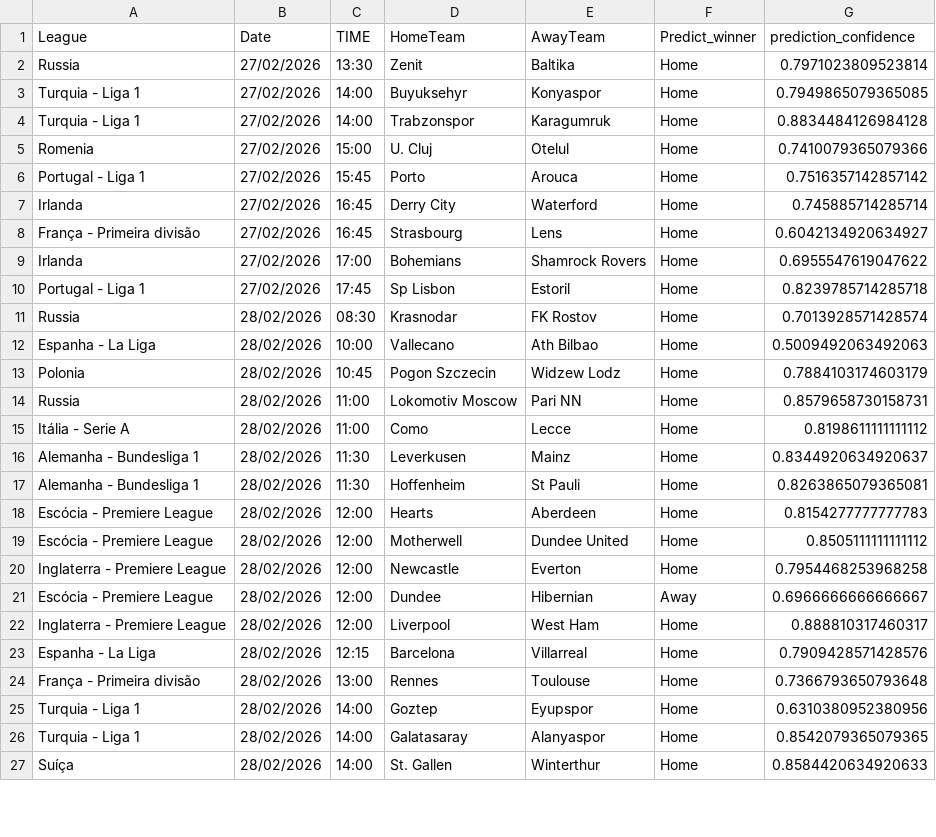
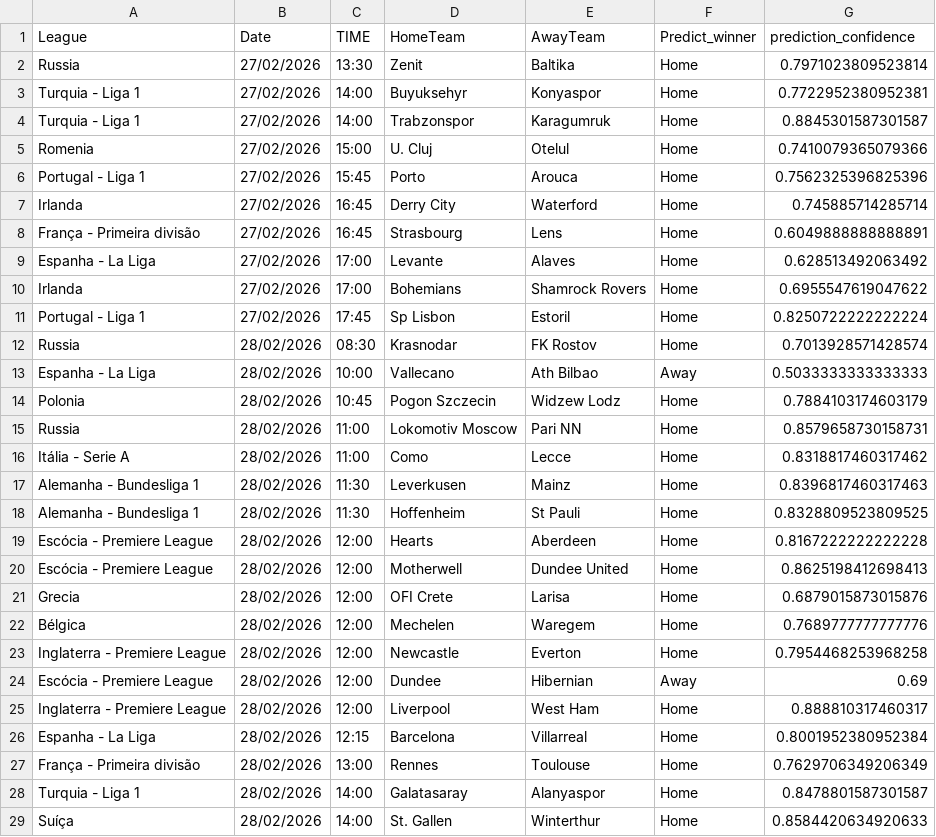
Before and after one commit to joselucaspj/poissonpredictor, a CSV file: data/latest_predictions.csv, drawn as a sheet; only a part is shown; the diff covers the shown part only.

```diff
--- a/data/latest_predictions.csv
+++ b/data/latest_predictions.csv
@@ -2,26 +2,28 @@ League,Date,TIME,HomeTeam,AwayTeam,Predict_winner,prediction_confidence
 Russia,27/02/2026,13:30,Zenit,Baltika,Home,0.7971023809523814
-Turquia - Liga 1,27/02/2026,14:00,Buyuksehyr,Konyaspor,Home,0.7949865079365085
-Turquia - Liga 1,27/02/2026,14:00,Trabzonspor,Karagumruk,Home,0.8834484126984128
+Turquia - Liga 1,27/02/2026,14:00,Buyuksehyr,Konyaspor,Home,0.7722952380952381
+Turquia - Liga 1,27/02/2026,14:00,Trabzonspor,Karagumruk,Home,0.8845301587301587
 Romenia,27/02/2026,15:00,U. Cluj,Otelul,Home,0.7410079365079366
-Portugal - Liga 1,27/02/2026,15:45,Porto,Arouca,Home,0.7516357142857142
+Portugal - Liga 1,27/02/2026,15:45,Porto,Arouca,Home,0.7562325396825396
 Irlanda,27/02/2026,16:45,Derry City,Waterford,Home,0.745885714285714
-França - Primeira divisão,27/02/2026,16:45,Strasbourg,Lens,Home,0.6042134920634927
+França - Primeira divisão,27/02/2026,16:45,Strasbourg,Lens,Home,0.6049888888888891
+Espanha - La Liga,27/02/2026,17:00,Levante,Alaves,Home,0.628513492063492
 Irlanda,27/02/2026,17:00,Bohemians,Shamrock Rovers,Home,0.6955547619047622
-Portugal - Liga 1,27/02/2026,17:45,Sp Lisbon,Estoril,Home,0.8239785714285718
+Portugal - Liga 1,27/02/2026,17:45,Sp Lisbon,Estoril,Home,0.8250722222222224
 Russia,28/02/2026,08:30,Krasnodar,FK Rostov,Home,0.7013928571428574
-Espanha - La Liga,28/02/2026,10:00,Vallecano,Ath Bilbao,Home,0.5009492063492063
+Espanha - La Liga,28/02/2026,10:00,Vallecano,Ath Bilbao,Away,0.5033333333333333
 Polonia,28/02/2026,10:45,Pogon Szczecin,Widzew Lodz,Home,0.7884103174603179
 Russia,28/02/2026,11:00,Lokomotiv Moscow,Pari NN,Home,0.8579658730158731
-Itália - Serie A,28/02/2026,11:00,Como,Lecce,Home,0.8198611111111112
-Alemanha - Bundesliga 1,28/02/2026,11:30,Leverkusen,Mainz,Home,0.8344920634920637
-Alemanha - Bundesliga 1,28/02/2026,11:30,Hoffenheim,St Pauli,Home,0.8263865079365081
-Escócia - Premiere League,28/02/2026,12:00,Hearts,Aberdeen,Home,0.8154277777777783
-Escócia - Premiere League,28/02/2026,12:00,Motherwell,Dundee United,Home,0.8505111111111112
+Itália - Serie A,28/02/2026,11:00,Como,Lecce,Home,0.8318817460317462
+Alemanha - Bundesliga 1,28/02/2026,11:30,Leverkusen,Mainz,Home,0.8396817460317463
+Alemanha - Bundesliga 1,28/02/2026,11:30,Hoffenheim,St Pauli,Home,0.8328809523809525
+Escócia - Premiere League,28/02/2026,12:00,Hearts,Aberdeen,Home,0.8167222222222228
+Escócia - Premiere League,28/02/2026,12:00,Motherwell,Dundee United,Home,0.8625198412698413
+Grecia,28/02/2026,12:00,OFI Crete,Larisa,Home,0.6879015873015876
+Bélgica,28/02/2026,12:00,Mechelen,Waregem,Home,0.7689777777777776
 Inglaterra - Premiere League,28/02/2026,12:00,Newcastle,Everton,Home,0.7954468253968258
-Escócia - Premiere League,28/02/2026,12:00,Dundee,Hibernian,Away,0.6966666666666667
+Escócia - Premiere League,28/02/2026,12:00,Dundee,Hibernian,Away,0.69
 Inglaterra - Premiere League,28/02/2026,12:00,Liverpool,West Ham,Home,0.888810317460317
-Espanha - La Liga,28/02/2026,12:15,Barcelona,Villarreal,Home,0.7909428571428576
-França - Primeira divisão,28/02/2026,13:00,Rennes,Toulouse,Home,0.7366793650793648
-Turquia - Liga 1,28/02/2026,14:00,Goztep,Eyupspor,Home,0.6310380952380956
-Turquia - Liga 1,28/02/2026,14:00,Galatasaray,Alanyaspor,Home,0.8542079365079365
+Espanha - La Liga,28/02/2026,12:15,Barcelona,Villarreal,Home,0.8001952380952384
+França - Primeira divisão,28/02/2026,13:00,Rennes,Toulouse,Home,0.7629706349206349
+Turquia - Liga 1,28/02/2026,14:00,Galatasaray,Alanyaspor,Home,0.8478801587301587
 Suíça,28/02/2026,14:00,St. Gallen,Winterthur,Home,0.8584420634920633
```
Also changed, not shown: 4 added rows, 2 removed rows, 2 moved rows and 28 edited cells elsewhere in this file.
